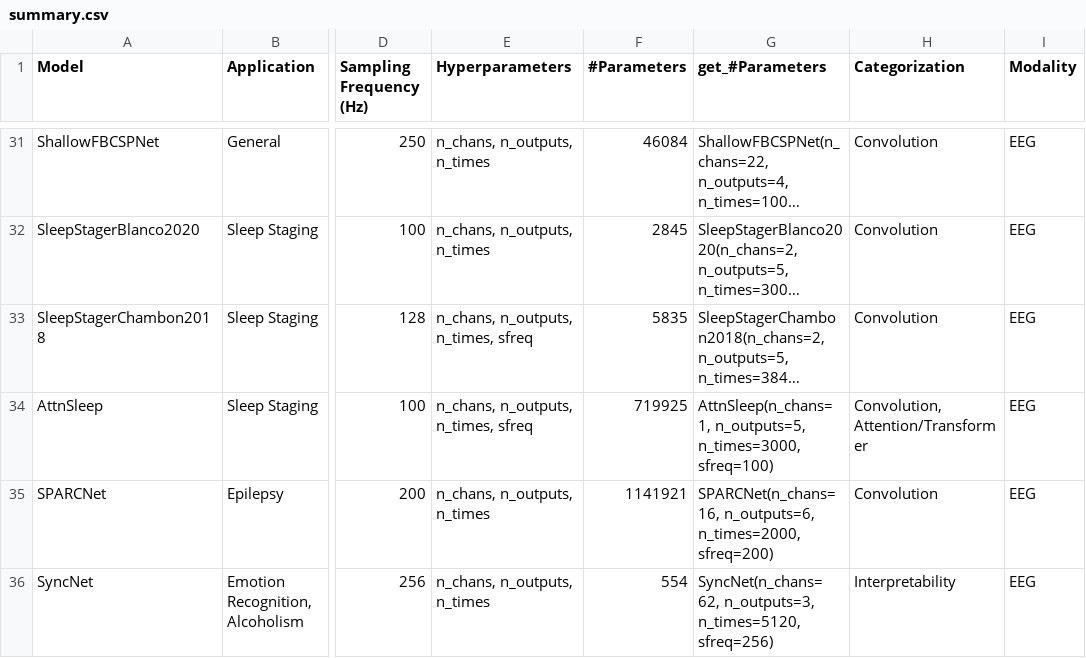
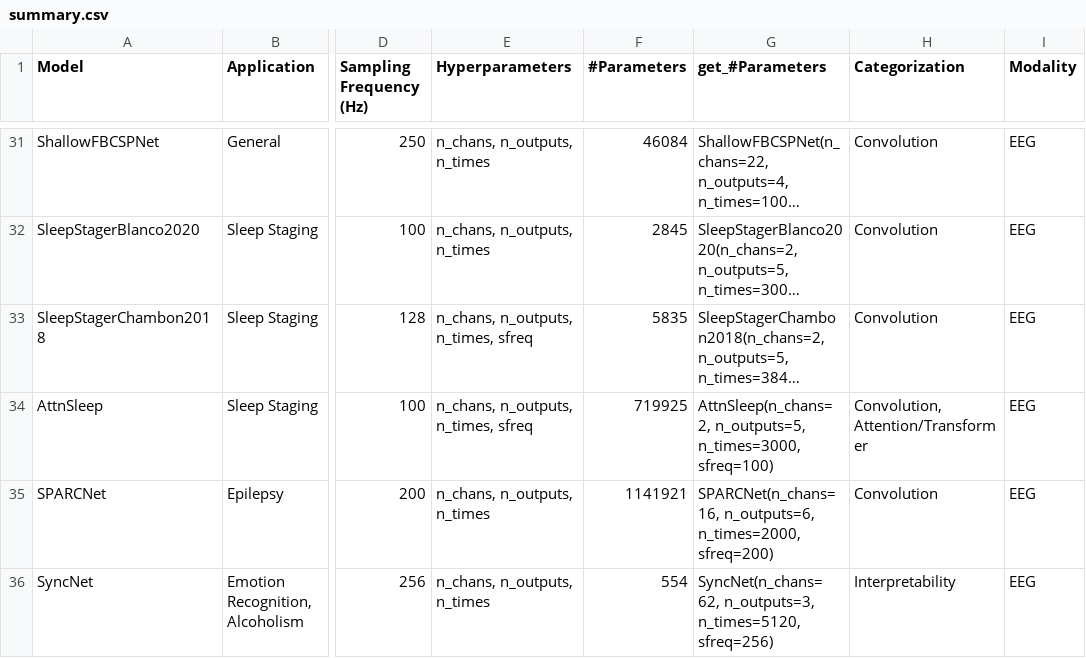
Before and after one commit to braindecode/braindecode, a CSV file: braindecode/models/summary.csv, drawn as a sheet; only a part is shown, gaps mark what is left out; long unchanged cells end in …; the diff names each change by its address in the sheet, - before the commit and + after, or states it on an @@ line.

Commit message:
FIX minimize AttnSleep activation and geometry repair

```diff
--- a/braindecode/models/summary.csv
+++ b/braindecode/models/summary.csv
-G34 (get_#Parameters): AttnSleep(n_chans=1, n_outputs=5, n_times=3000,…
+G34 (get_#Parameters): AttnSleep(n_chans=2, n_outputs=5, n_times=3000,…
```
Also changed, not shown: 6 other files.
